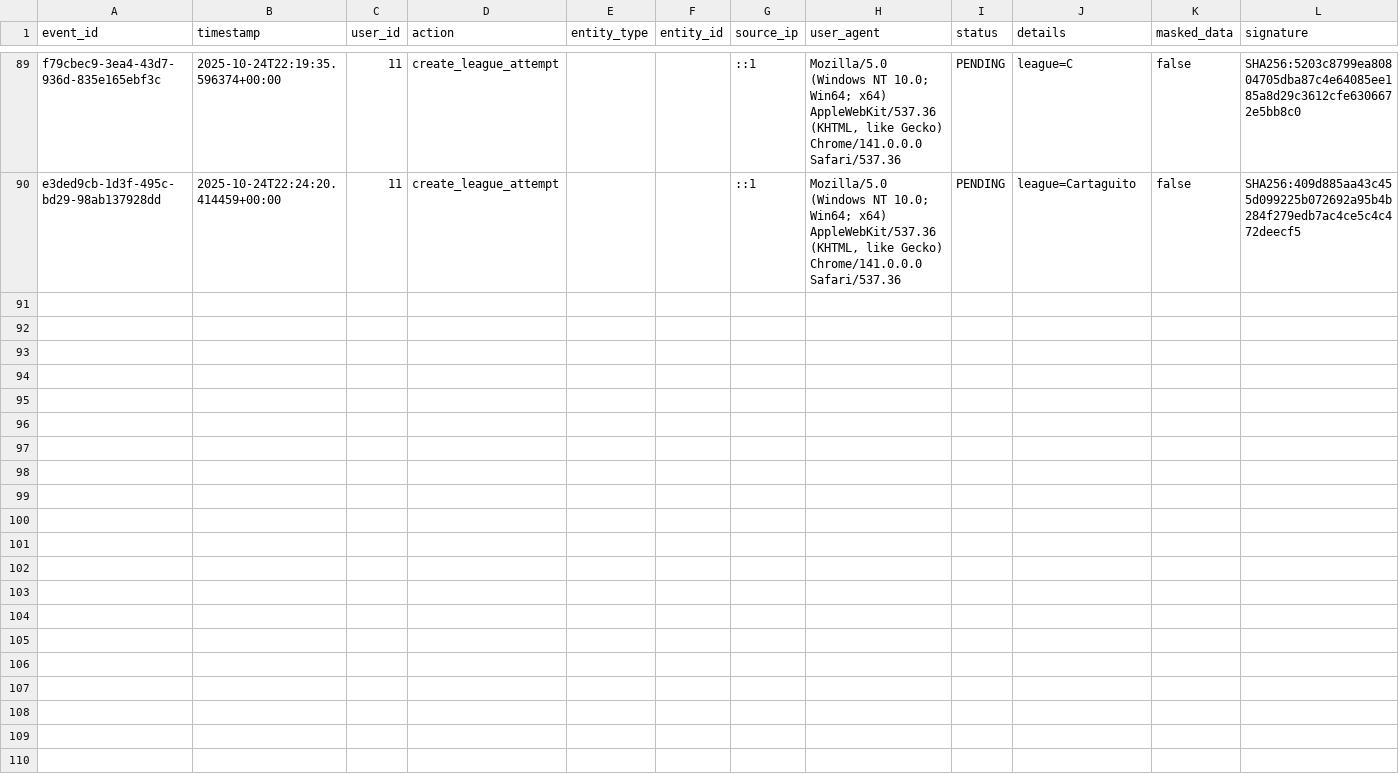
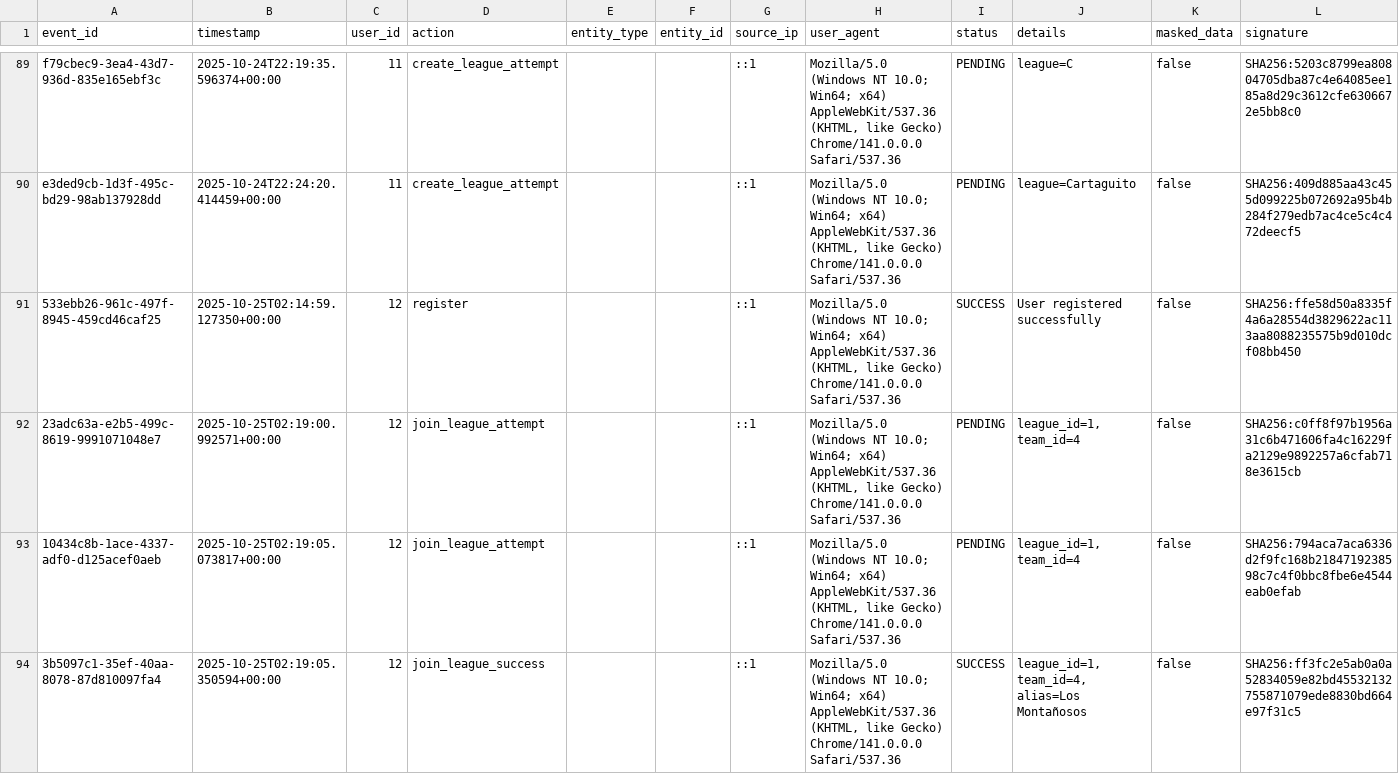
Before and after one commit to Alerodcas/NFL_Fantasy, a CSV file: backend/audit_log.csv, drawn as a sheet; only a part is shown, gaps mark what is left out.

Commit message:
feat(join League)
Se implementa funcionalidad solicitada

```diff
--- a/backend/audit_log.csv
+++ b/backend/audit_log.csv
@@ -90 +90,5 @@ f79cbec9-3ea4-43d7-936d-835e165ebf3c,2025-10-24T22:19:35.596374+00:00,11,create_
 e3ded9cb-1d3f-495c-bd29-98ab137928dd,2025-10-24T22:24:20.414459+00:00,11,create_league_attempt,,,::1,"Mozilla/5.0 (Windows NT 10.0; Win64; x64) AppleWebKit/537.36 (KHTML, like Gecko) Chrome/141.0.0.0 Safari/537.36",PENDING,league=Cartaguito,false,SHA256:409d885aa43c455d099225b072692a95b4b284f279edb7ac4ce5c4c472deecf5
+533ebb26-961c-497f-8945-459cd46caf25,2025-10-25T02:14:59.127350+00:00,12,register,,,::1,"Mozilla/5.0 (Windows NT 10.0; Win64; x64) AppleWebKit/537.36 (KHTML, like Gecko) Chrome/141.0.0.0 Safari/537.36",SUCCESS,User registered successfully,false,SHA256:ffe58d50a8335f4a6a28554d3829622ac113aa8088235575b9d010dcf08bb450
+23adc63a-e2b5-499c-8619-9991071048e7,2025-10-25T02:19:00.992571+00:00,12,join_league_attempt,,,::1,"Mozilla/5.0 (Windows NT 10.0; Win64; x64) AppleWebKit/537.36 (KHTML, like Gecko) Chrome/141.0.0.0 Safari/537.36",PENDING,"league_id=1, team_id=4",false,SHA256:c0ff8f97b1956a31c6b471606fa4c16229fa2129e9892257a6cfab718e3615cb
+10434c8b-1ace-4337-adf0-d125acef0aeb,2025-10-25T02:19:05.073817+00:00,12,join_league_attempt,,,::1,"Mozilla/5.0 (Windows NT 10.0; Win64; x64) AppleWebKit/537.36 (KHTML, like Gecko) Chrome/141.0.0.0 Safari/537.36",PENDING,"league_id=1, team_id=4",false,SHA256:794aca7aca6336d2f9fc168b2184719238598c7c4f0bbc8fbe6e4544eab0efab
+3b5097c1-35ef-40aa-8078-87d810097fa4,2025-10-25T02:19:05.350594+00:00,12,join_league_success,,,::1,"Mozilla/5.0 (Windows NT 10.0; Win64; x64) AppleWebKit/537.36 (KHTML, like Gecko) Chrome/141.0.0.0 Safari/537.36",SUCCESS,"league_id=1, team_id=4, alias=Los Montañosos",false,SHA256:ff3fc2e5ab0a0a52834059e82bd45532132755871079ede8830bd664e97f31c5
```
Also changed, not shown: 12 other files.
